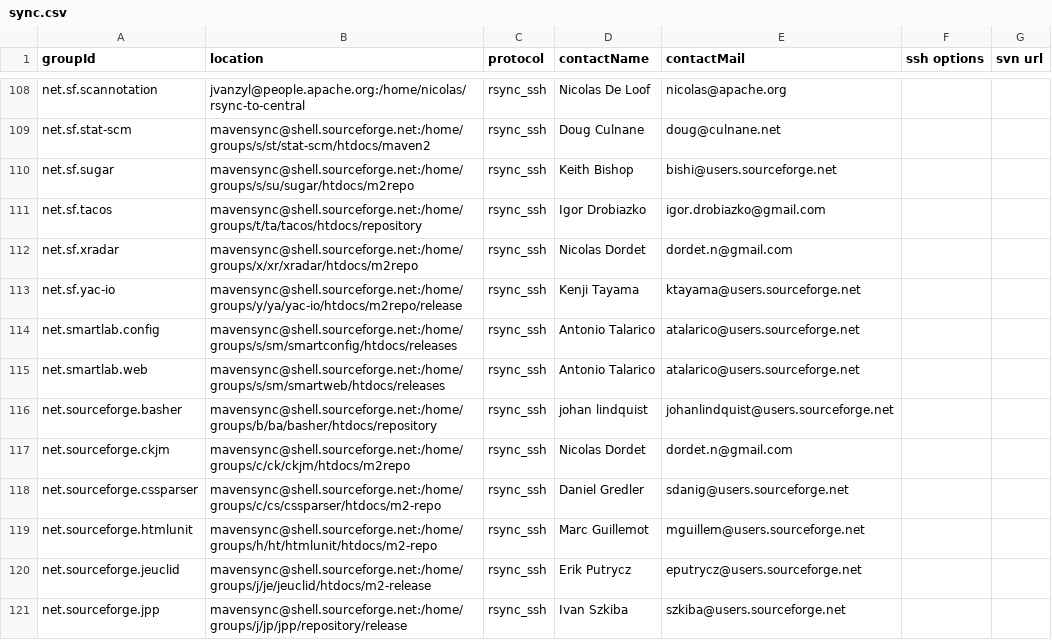
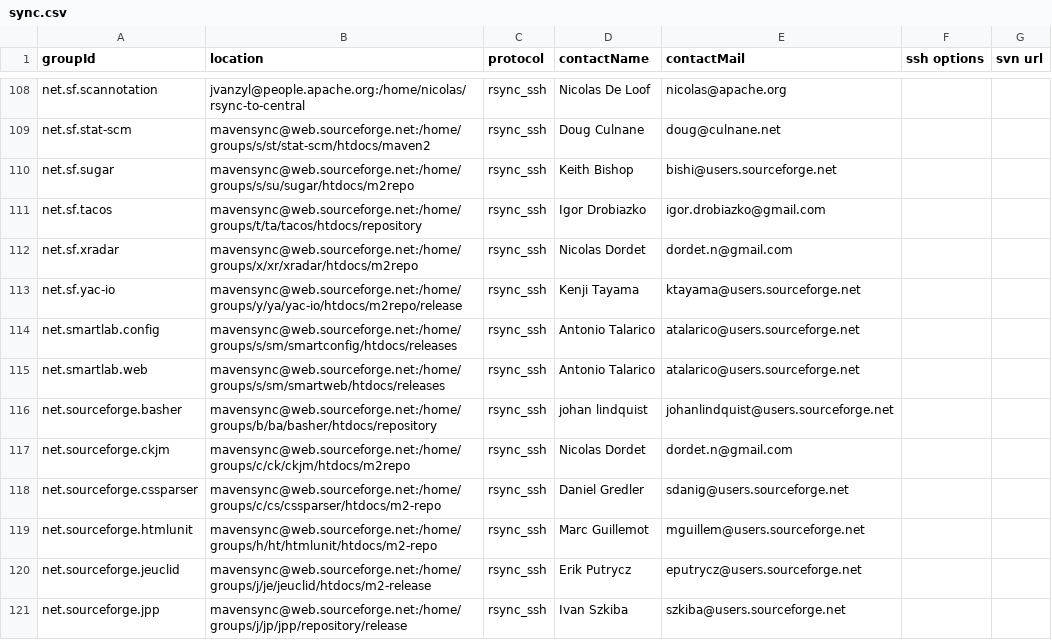
Before and after one commit to apache/maven-repository-tools, a CSV file: src/bin/synchronize/m2-sync/sync.csv, drawn as a sheet; only a part is shown, gaps mark what is left out; the diff covers the shown part only.

Commit message:
Change SF server
git-svn-id: https://svn.apache.org/repos/asf/maven/repository-tools/trunk@699032 13f79535-47bb-0310-9956-ffa450edef68

```diff
--- a/src/bin/synchronize/m2-sync/sync.csv
+++ b/src/bin/synchronize/m2-sync/sync.csv
@@ -108,14 +108,14 @@
 "net.sf.scannotation","jvanzyl@people.apache.org:/home/nicolas/rsync-to-central","rsync_ssh","Nicolas De Loof","nicolas@apache.org",,
-"net.sf.stat-scm","mavensync@shell.sourceforge.net:/home/groups/s/st/stat-scm/htdocs/maven2","rsync_ssh","Doug Culnane","doug@culnane.net",,
-"net.sf.sugar","mavensync@shell.sourceforge.net:/home/groups/s/su/sugar/htdocs/m2repo","rsync_ssh","Keith Bishop","bishi@users.sourceforge.net",,
-"net.sf.tacos","mavensync@shell.sourceforge.net:/home/groups/t/ta/tacos/htdocs/repository","rsync_ssh","Igor Drobiazko","igor.drobiazko@gmail.com",,
-"net.sf.xradar","mavensync@shell.sourceforge.net:/home/groups/x/xr/xradar/htdocs/m2repo","rsync_ssh","Nicolas Dordet","dordet.n@gmail.com",,
-"net.sf.yac-io","mavensync@shell.sourceforge.net:/home/groups/y/ya/yac-io/htdocs/m2repo/release","rsync_ssh","Kenji Tayama","ktayama@users.sourceforge.net",,
-"net.smartlab.config","mavensync@shell.sourceforge.net:/home/groups/s/sm/smartconfig/htdocs/releases","rsync_ssh","Antonio Talarico","atalarico@users.sourceforge.net",,
-"net.smartlab.web","mavensync@shell.sourceforge.net:/home/groups/s/sm/smartweb/htdocs/releases","rsync_ssh","Antonio Talarico","atalarico@users.sourceforge.net",,
-"net.sourceforge.basher","mavensync@shell.sourceforge.net:/home/groups/b/ba/basher/htdocs/repository","rsync_ssh","johan lindquist","johanlindquist@users.sourceforge.net",,
-"net.sourceforge.ckjm","mavensync@shell.sourceforge.net:/home/groups/c/ck/ckjm/htdocs/m2repo","rsync_ssh","Nicolas Dordet","dordet.n@gmail.com",,
-"net.sourceforge.cssparser","mavensync@shell.sourceforge.net:/home/groups/c/cs/cssparser/htdocs/m2-repo","rsync_ssh","Daniel Gredler","sdanig@users.sourceforge.net",,
-"net.sourceforge.htmlunit","mavensync@shell.sourceforge.net:/home/groups/h/ht/htmlunit/htdocs/m2-repo","rsync_ssh","Marc Guillemot","mguillem@users.sourceforge.net",,
-"net.sourceforge.jeuclid","mavensync@shell.sourceforge.net:/home/groups/j/je/jeuclid/htdocs/m2-release","rsync_ssh","Erik Putrycz","eputrycz@users.sourceforge.net",,
-"net.sourceforge.jpp","mavensync@shell.sourceforge.net:/home/groups/j/jp/jpp/repository/release","rsync_ssh","Ivan Szkiba","szkiba@users.sourceforge.net",,
+"net.sf.stat-scm","mavensync@web.sourceforge.net:/home/groups/s/st/stat-scm/htdocs/maven2","rsync_ssh","Doug Culnane","doug@culnane.net",,
+"net.sf.sugar","mavensync@web.sourceforge.net:/home/groups/s/su/sugar/htdocs/m2repo","rsync_ssh","Keith Bishop","bishi@users.sourceforge.net",,
+"net.sf.tacos","mavensync@web.sourceforge.net:/home/groups/t/ta/tacos/htdocs/repository","rsync_ssh","Igor Drobiazko","igor.drobiazko@gmail.com",,
+"net.sf.xradar","mavensync@web.sourceforge.net:/home/groups/x/xr/xradar/htdocs/m2repo","rsync_ssh","Nicolas Dordet","dordet.n@gmail.com",,
+"net.sf.yac-io","mavensync@web.sourceforge.net:/home/groups/y/ya/yac-io/htdocs/m2repo/release","rsync_ssh","Kenji Tayama","ktayama@users.sourceforge.net",,
+"net.smartlab.config","mavensync@web.sourceforge.net:/home/groups/s/sm/smartconfig/htdocs/releases","rsync_ssh","Antonio Talarico","atalarico@users.sourceforge.net",,
+"net.smartlab.web","mavensync@web.sourceforge.net:/home/groups/s/sm/smartweb/htdocs/releases","rsync_ssh","Antonio Talarico","atalarico@users.sourceforge.net",,
+"net.sourceforge.basher","mavensync@web.sourceforge.net:/home/groups/b/ba/basher/htdocs/repository","rsync_ssh","johan lindquist","johanlindquist@users.sourceforge.net",,
+"net.sourceforge.ckjm","mavensync@web.sourceforge.net:/home/groups/c/ck/ckjm/htdocs/m2repo","rsync_ssh","Nicolas Dordet","dordet.n@gmail.com",,
+"net.sourceforge.cssparser","mavensync@web.sourceforge.net:/home/groups/c/cs/cssparser/htdocs/m2-repo","rsync_ssh","Daniel Gredler","sdanig@users.sourceforge.net",,
+"net.sourceforge.htmlunit","mavensync@web.sourceforge.net:/home/groups/h/ht/htmlunit/htdocs/m2-repo","rsync_ssh","Marc Guillemot","mguillem@users.sourceforge.net",,
+"net.sourceforge.jeuclid","mavensync@web.sourceforge.net:/home/groups/j/je/jeuclid/htdocs/m2-release","rsync_ssh","Erik Putrycz","eputrycz@users.sourceforge.net",,
+"net.sourceforge.jpp","mavensync@web.sourceforge.net:/home/groups/j/jp/jpp/repository/release","rsync_ssh","Ivan Szkiba","szkiba@users.sourceforge.net",,
```
Also changed, not shown: 101 edited cells elsewhere in this file.
